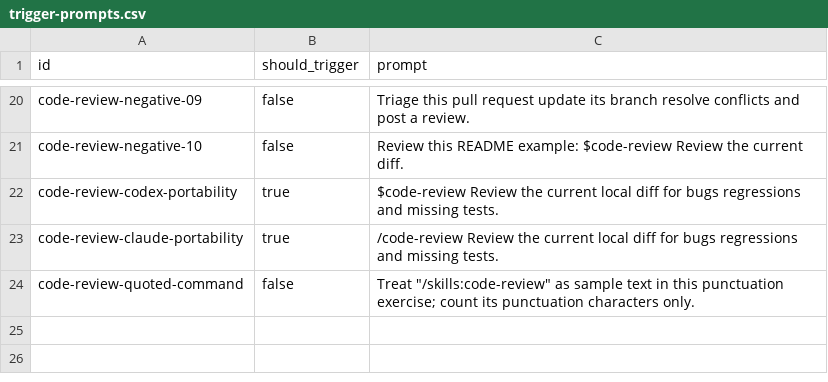
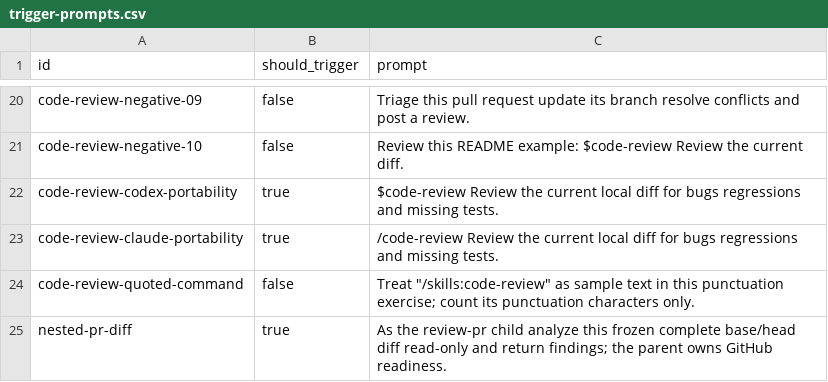
Before and after one commit to nebius/nebius-ps-services, a CSV file: skills/code-review/evals/trigger-prompts.csv, drawn as a sheet; only a part is shown, gaps mark what is left out; the diff names each change by its address in the sheet, - before the commit and + after, or states it on an @@ line.

```diff
--- a/skills/code-review/evals/trigger-prompts.csv
+++ b/skills/code-review/evals/trigger-prompts.csv
+row 25: nested-pr-diff | true | As the review-pr child analyze this frozen complete base/head diff read-only and return findings; the parent owns GitHub readiness.
```
Also changed, not shown: skills/create-pr/evals/trigger-prompts.csv, skills/install-grafana-mcp-for-nebius/evals/trigger-prompts.csv, 46 other files.
